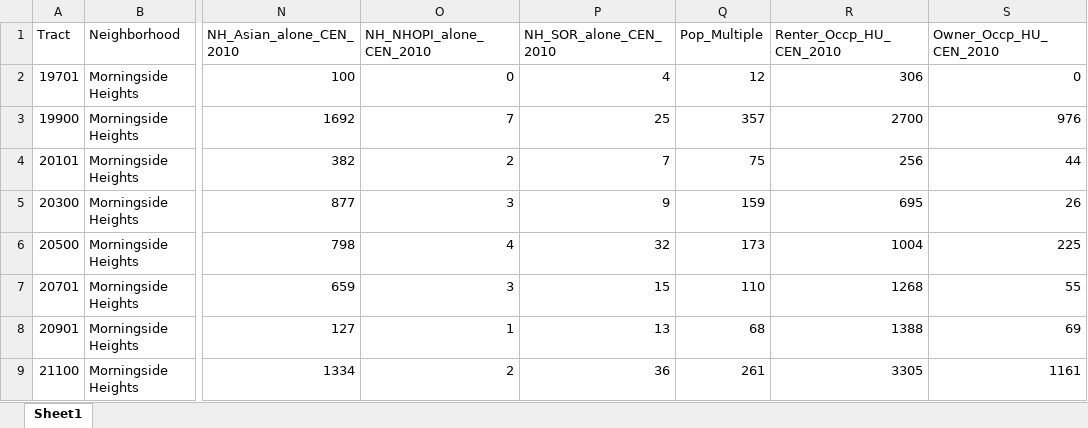
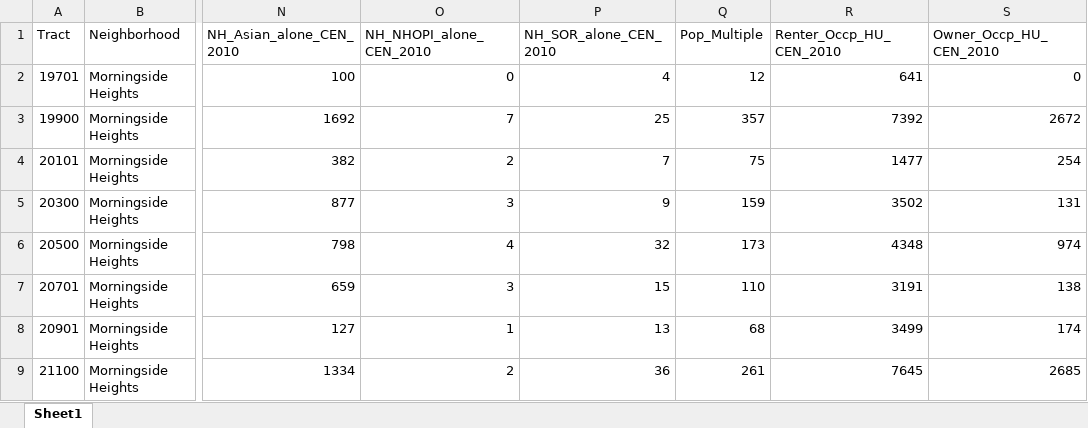
Before and after one commit to anyu0/census2020, an Excel workbook: planning_database_NYC_tracts_numbers.xlsx, sheet Sheet1, drawn as a sheet; only a part is shown, gaps mark what is left out; values as stored, in another font and other column widths than the file's, no borders; the diff names each change by its address in the sheet, - before the commit and + after, or states it on an @@ line.

Commit message:
Add files via upload

```diff
--- a/planning_database_NYC_tracts_numbers.xlsx (sheet Sheet1)
+++ b/planning_database_NYC_tracts_numbers.xlsx (sheet Sheet1)
-R2 (Renter_Occp_HU_CEN_2010): 306
+R2 (Renter_Occp_HU_CEN_2010): 641
-R3 (Renter_Occp_HU_CEN_2010): 2700
+R3 (Renter_Occp_HU_CEN_2010): 7392
-S3 (Owner_Occp_HU_CEN_2010): 976
+S3 (Owner_Occp_HU_CEN_2010): 2672
-R4 (Renter_Occp_HU_CEN_2010): 256
+R4 (Renter_Occp_HU_CEN_2010): 1477
-S4 (Owner_Occp_HU_CEN_2010): 44
+S4 (Owner_Occp_HU_CEN_2010): 254
-R5 (Renter_Occp_HU_CEN_2010): 695
+R5 (Renter_Occp_HU_CEN_2010): 3502
-S5 (Owner_Occp_HU_CEN_2010): 26
+S5 (Owner_Occp_HU_CEN_2010): 131
-R6 (Renter_Occp_HU_CEN_2010): 1004
+R6 (Renter_Occp_HU_CEN_2010): 4348
-S6 (Owner_Occp_HU_CEN_2010): 225
+S6 (Owner_Occp_HU_CEN_2010): 974
-R7 (Renter_Occp_HU_CEN_2010): 1268
+R7 (Renter_Occp_HU_CEN_2010): 3191
-S7 (Owner_Occp_HU_CEN_2010): 55
+S7 (Owner_Occp_HU_CEN_2010): 138
-R8 (Renter_Occp_HU_CEN_2010): 1388
+R8 (Renter_Occp_HU_CEN_2010): 3499
-S8 (Owner_Occp_HU_CEN_2010): 69
+S8 (Owner_Occp_HU_CEN_2010): 174
-R9 (Renter_Occp_HU_CEN_2010): 3305
+R9 (Renter_Occp_HU_CEN_2010): 7645
-S9 (Owner_Occp_HU_CEN_2010): 1161
+S9 (Owner_Occp_HU_CEN_2010): 2685
```
